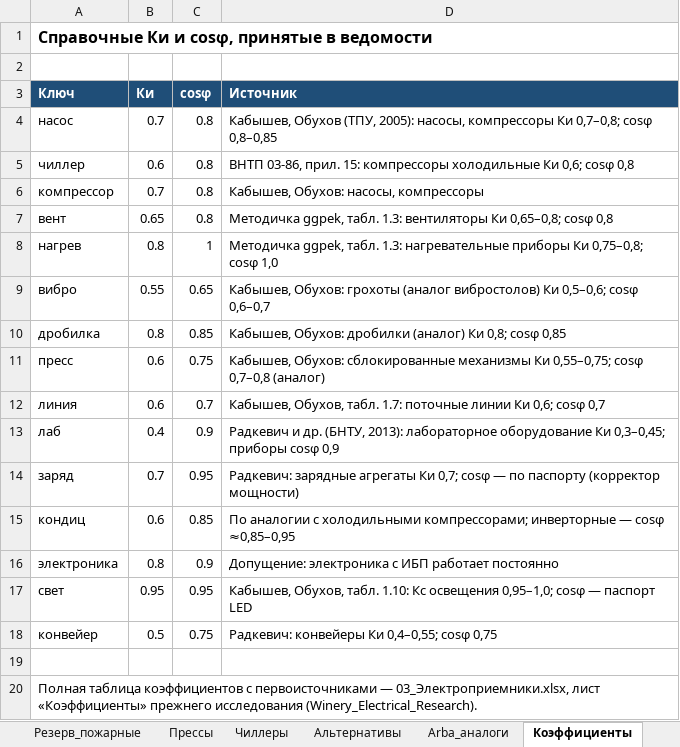
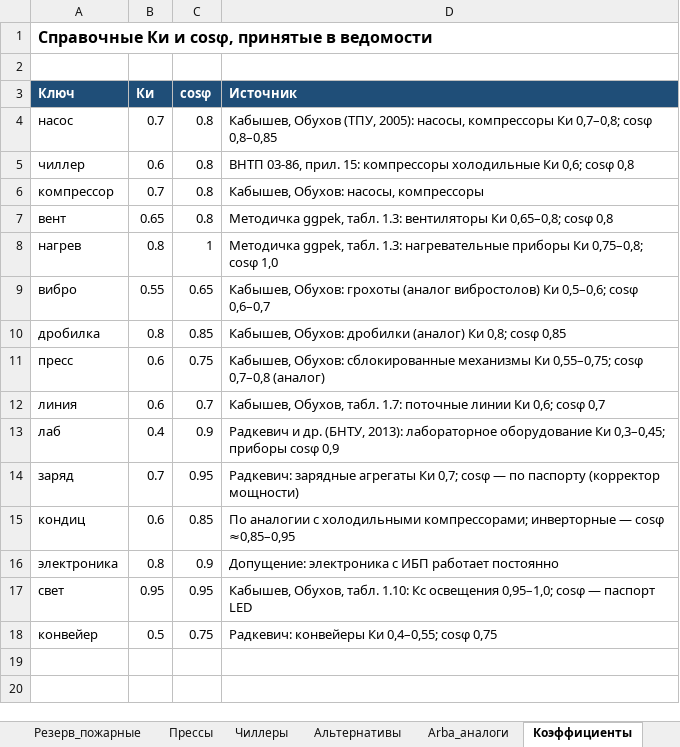
Before and after one commit to musta-krakish/arba-wine, an Excel workbook: site/files/03_vedomost_ep.xlsx, sheet Коэффициенты, drawn as a sheet; values as stored, in another font and other column widths than the file's, no borders; the diff names each change by its address in the sheet, - before the commit and + after, or states it on an @@ line.

```diff
--- a/site/files/03_vedomost_ep.xlsx (sheet Коэффициенты)
+++ b/site/files/03_vedomost_ep.xlsx (sheet Коэффициенты)
-row 19: (empty)
-row 20: Полная таблица коэффициентов с первоисточниками — 03_Электроприемники.xlsx, лист «Коэффициенты» прежнего исследования (Winery_Electrical_Research).
```
Also changed, not shown: sheet Ведомость, sheet По_объектам, sheet Резерв_пожарные, sheet Альтернативы, sheet Описание, sheet Чиллеры, 3 more sheets, other sheet tabs, site/files/04_grafiki_nagruzok.xlsx, site/files/09_ekonomika.xlsx, 39 other files.
